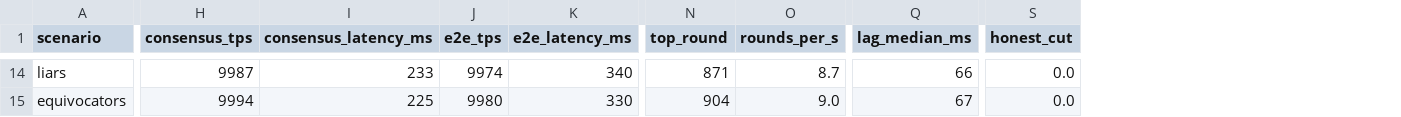
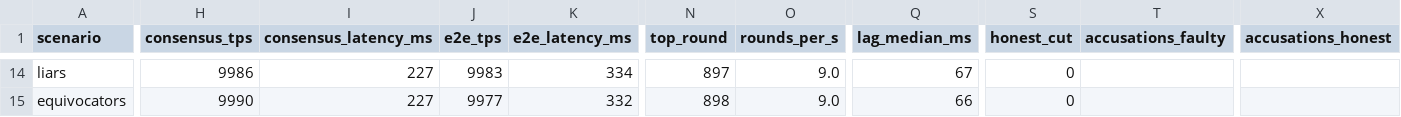
Before and after one commit to CTW2000/trust2-hotstuff-sim, a CSV file: prototype/benchmark/results-p5/x3.csv, drawn as a sheet; only a part is shown, gaps mark what is left out; the diff covers the shown part only; the diff names each change by its address in the sheet, - before the commit and + after, or states it on an @@ line.

```diff
--- a/prototype/benchmark/results-p5/x3.csv
+++ b/prototype/benchmark/results-p5/x3.csv
+column T (accusations_faulty), empty
+column X (accusations_honest), empty
-H14 (consensus_tps): 9987
+H14 (consensus_tps): 9986
-I14 (consensus_latency_ms): 233
+I14 (consensus_latency_ms): 227
-J14 (e2e_tps): 9974
+J14 (e2e_tps): 9983
-K14 (e2e_latency_ms): 340
+K14 (e2e_latency_ms): 334
-N14 (top_round): 871
+N14 (top_round): 897
-O14 (rounds_per_s): 8.7
+O14 (rounds_per_s): 9.0
-Q14 (lag_median_ms): 66
+Q14 (lag_median_ms): 67
-S14:S15 (honest_cut): 0.0
+S14:S15 (honest_cut): 0
-H15 (consensus_tps): 9994
+H15 (consensus_tps): 9990
-I15 (consensus_latency_ms): 225
+I15 (consensus_latency_ms): 227
-J15 (e2e_tps): 9980
+J15 (e2e_tps): 9977
-K15 (e2e_latency_ms): 330
+K15 (e2e_latency_ms): 332
-N15 (top_round): 904
+N15 (top_round): 898
-Q15 (lag_median_ms): 67
+Q15 (lag_median_ms): 66
```
Also changed, not shown: 124 edited cells elsewhere in this file, prototype/benchmark/results-p5/p3.csv, prototype/benchmark/results-p5/x2.csv, 21 other files.
